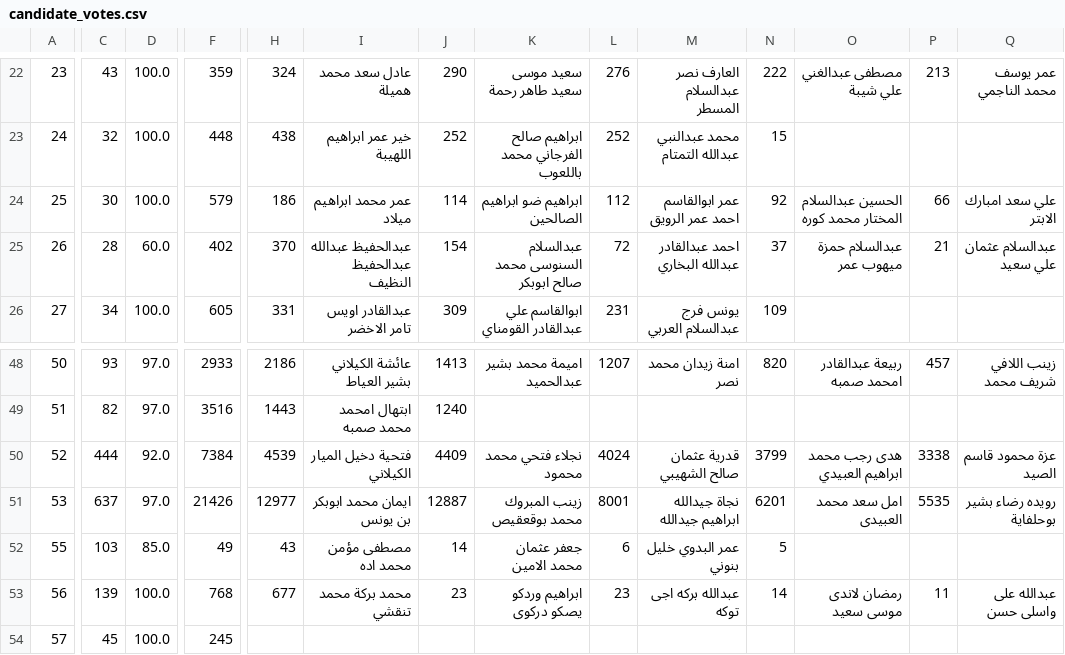
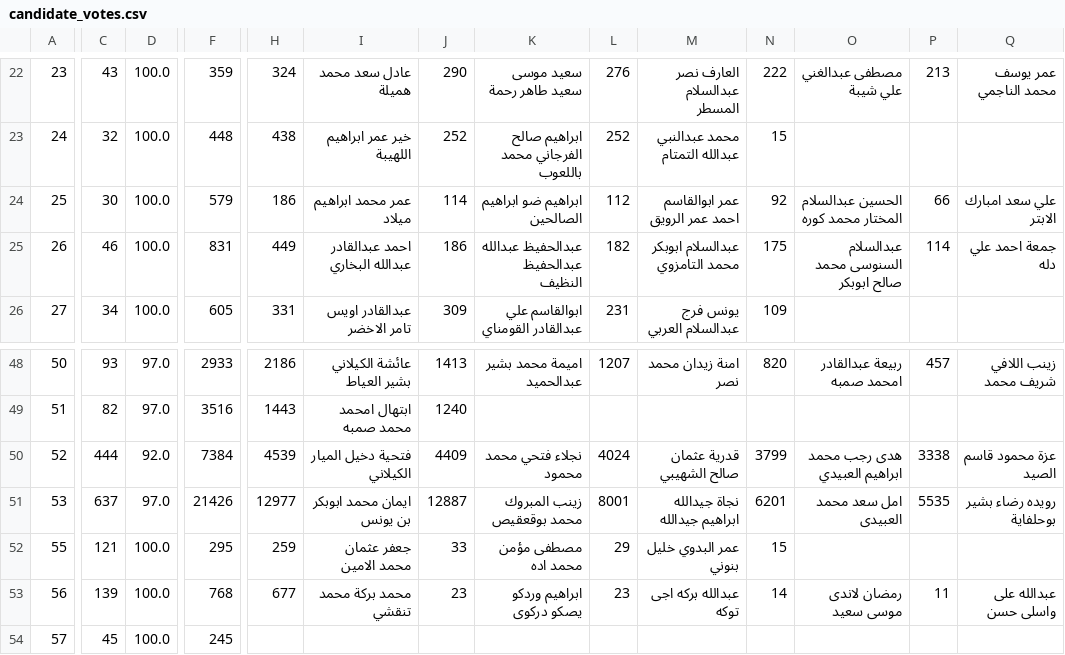
Before and after one commit to abdooageel/hnecapps, a CSV file: app/candidate_votes.csv, drawn as a sheet; only a part is shown, gaps mark what is left out; the diff covers the shown part only; the diff names each change by its address in the sheet, - before the commit and + after, or states it on an @@ line.

```diff
--- a/app/candidate_votes.csv
+++ b/app/candidate_votes.csv
-C25: 28
+C25: 46
-D25: 60.0
+D25: 100.0
-F25: 402
+F25: 831
-H25: 370
+H25: 449
-I25: عبدالحفيظ عبدالله عبدالحفيظ النظيف
+I25: احمد عبدالقادر عبدالله البخاري
-J25: 154
+J25: 186
-K25: عبدالسلام السنوسى محمد صالح ابوبكر
+K25: عبدالحفيظ عبدالله عبدالحفيظ النظيف
-L25: 72
+L25: 182
-M25: احمد عبدالقادر عبدالله البخاري
+M25: عبدالسلام ابوبكر محمد التامزوي
-N25: 37
+N25: 175
-O25: عبدالسلام حمزة ميهوب عمر
+O25: عبدالسلام السنوسى محمد صالح ابوبكر
-P25: 21
+P25: 114
-Q25: عبدالسلام عثمان علي سعيد
+Q25: جمعة احمد علي دله
-C52: 103
+C52: 121
-D52: 85.0
+D52: 100.0
-F52: 49
+F52: 295
-H52: 43
+H52: 259
-I52: مصطفى مؤمن محمد اده
+I52: جعفر عثمان محمد الامين
-J52: 14
+J52: 33
-K52: جعفر عثمان محمد الامين
+K52: مصطفى مؤمن محمد اده
-L52: 6
+L52: 29
-N52: 5
+N52: 15
```
Also changed, not shown: 11 edited cells elsewhere in this file, 6 other files.
